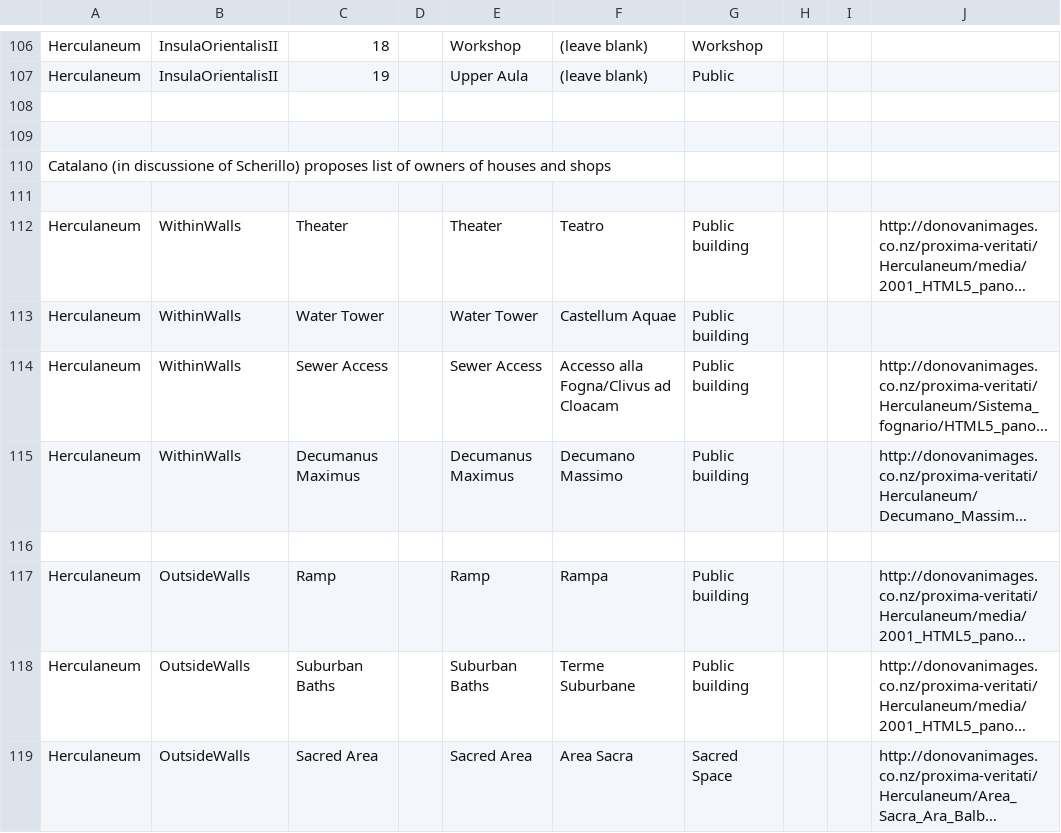
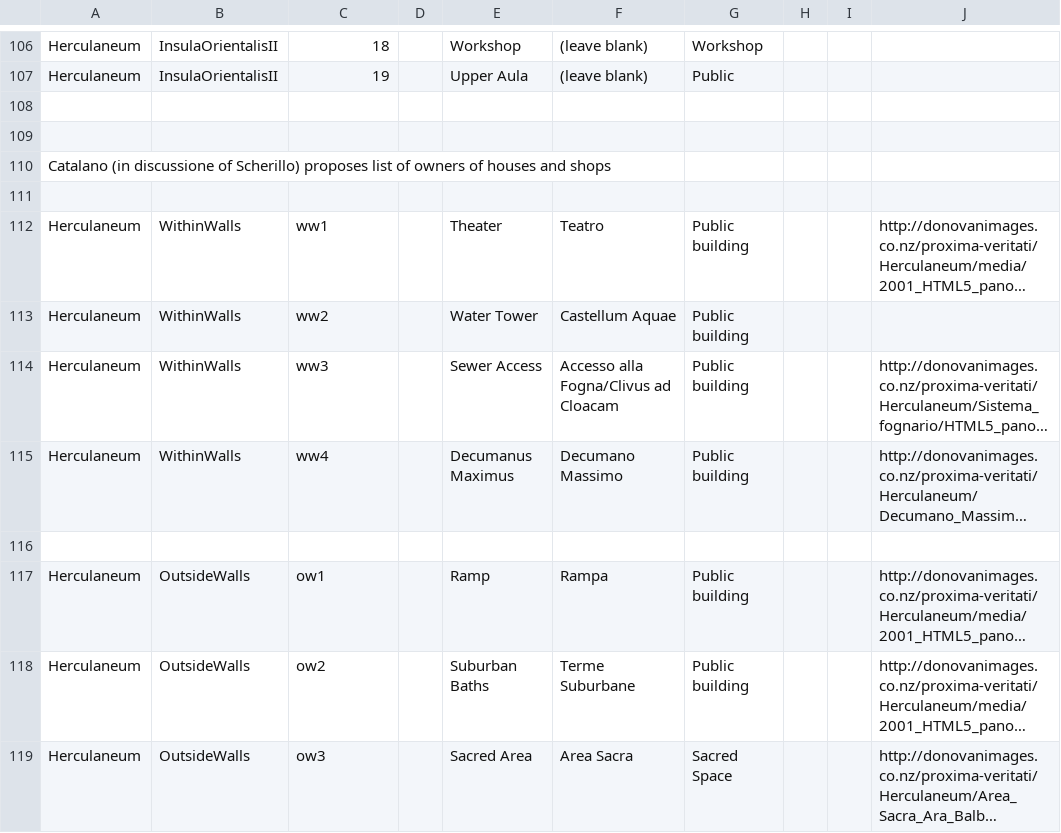
Before and after one commit to ahmadh19/AGP_WA_Summer17, a CSV file: Graffiti/data/herculaneum_properties.csv, drawn as a sheet; only a part is shown, gaps mark what is left out; long unchanged cells end in …; the diff names each change by its address in the sheet, - before the commit and + after, or states it on an @@ line.

Commit message:
updated the atypical Herculaneum properties to use the faked addresses.

```diff
--- a/Graffiti/data/herculaneum_properties.csv
+++ b/Graffiti/data/herculaneum_properties.csv
-C112: Theater
+C112: ww1
-C113: Water Tower
+C113: ww2
-C114: Sewer Access
+C114: ww3
-C115: Decumanus Maximus
+C115: ww4
-C117: Ramp
+C117: ow1
-C118: Suburban Baths
+C118: ow2
-C119: Sacred Area
+C119: ow3
```
